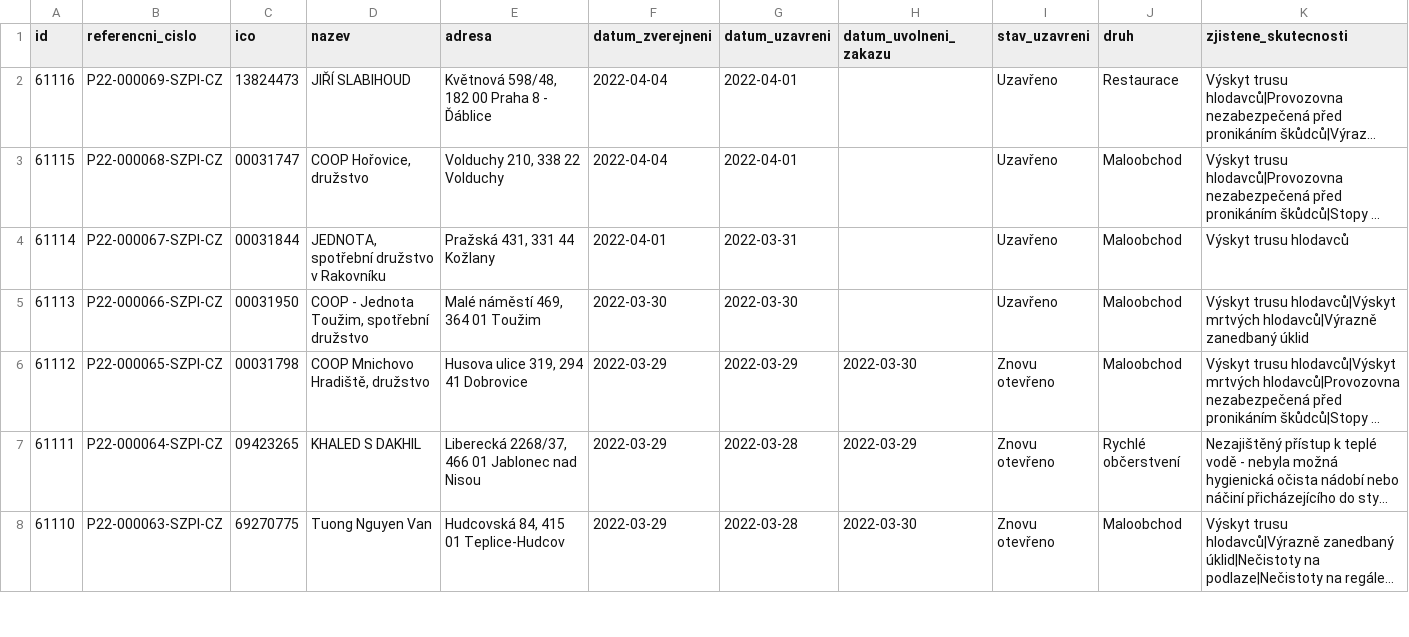
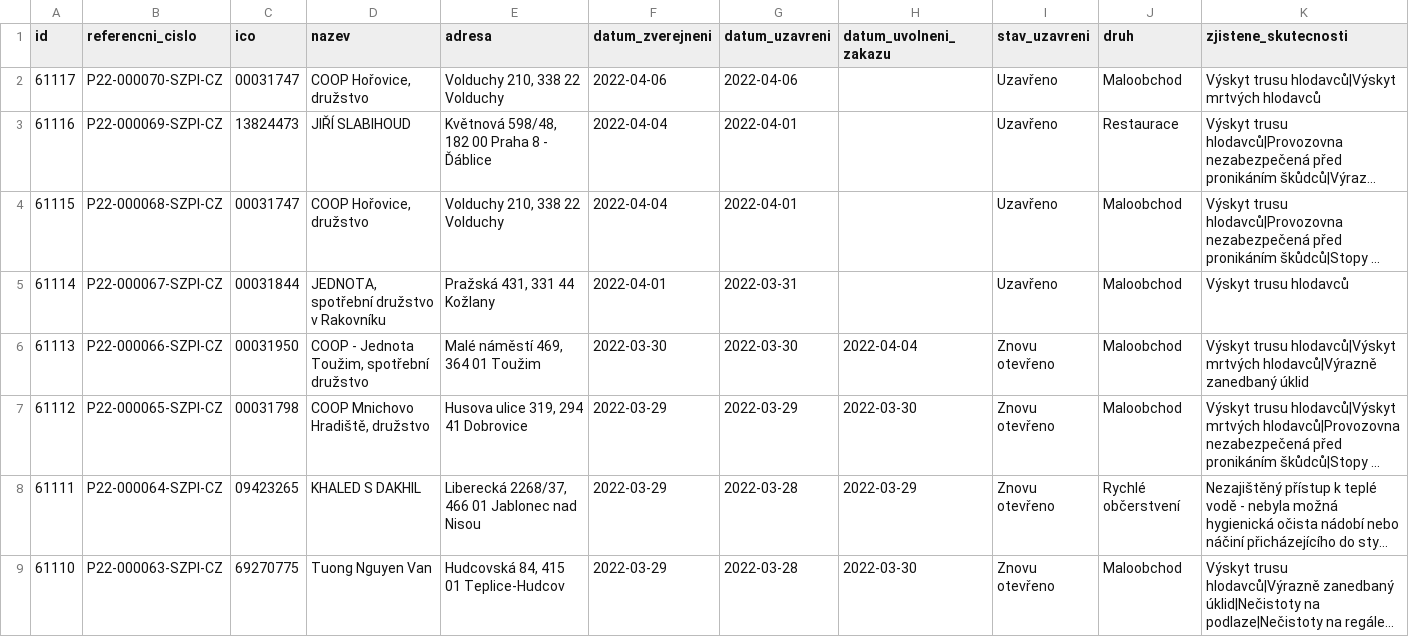
Before and after one commit to jandolezal/potraviny, a CSV file: data/actual.csv, drawn as a sheet; only a part is shown; long unchanged cells end in …; addresses are those after the commit; the diff names each change by its address in the sheet, - before the commit and + after, or states it on an @@ line.

```diff
--- a/data/actual.csv
+++ b/data/actual.csv
+row 2: 61117 | P22-000070-SZPI-CZ | 00031747 | COOP Hořovice, družstvo | Volduchy 210, 338 22 Volduchy | 2022-04-06 | 2022-04-06 |  | Uzavřeno | Maloobchod | Výskyt trusu hlodavců|Výskyt mrtvých hlodavců
-H6 (datum_uvolneni_zakazu): (empty)
+H6 (datum_uvolneni_zakazu): 2022-04-04
-I6 (stav_uzavreni): Uzavřeno
+I6 (stav_uzavreni): Znovu otevřeno
```
